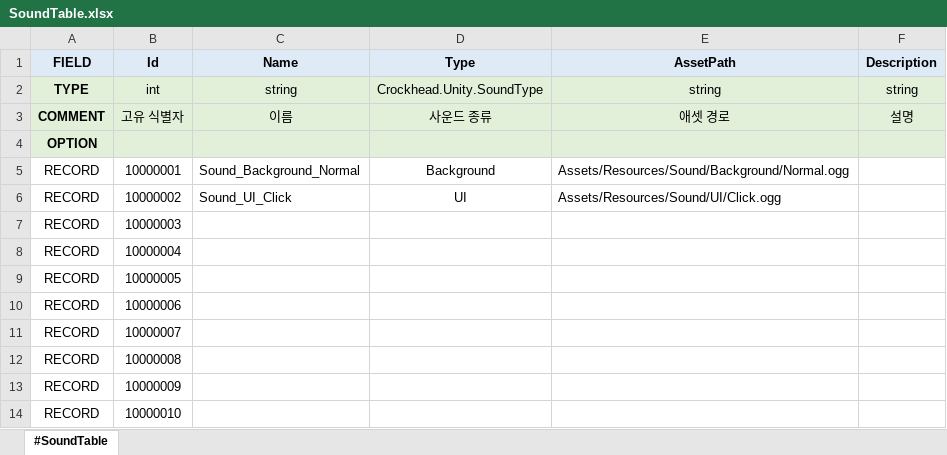
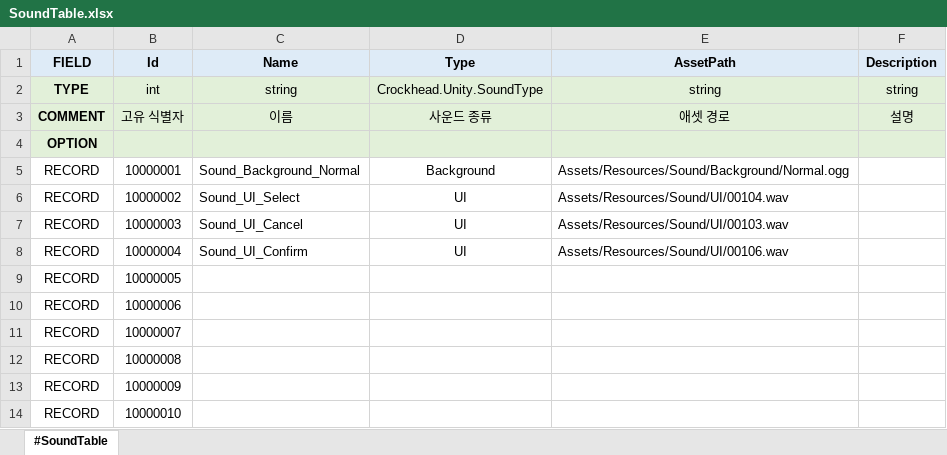
Before and after one commit to ddukbaek2/MillenniumOfCultivation, an Excel workbook: Excel/SoundTable.xlsx, sheet #SoundTable, drawn as a sheet; values as stored, in another font and other column widths than the file's, no borders; the diff names each change by its address in the sheet, - before the commit and + after, or states it on an @@ line.

```diff
--- a/Excel/SoundTable.xlsx (sheet #SoundTable)
+++ b/Excel/SoundTable.xlsx (sheet #SoundTable)
-C6 (Name): Sound_UI_Click
+C6 (Name): Sound_UI_Select
-E6 (AssetPath): Assets/Resources/Sound/UI/Click.ogg
+E6 (AssetPath): Assets/Resources/Sound/UI/00104.wav
-C7 (Name): (empty)
+C7 (Name): Sound_UI_Cancel
-D7:D8 (Type): (empty)
+D7:D8 (Type): UI
-E7 (AssetPath): (empty)
+E7 (AssetPath): Assets/Resources/Sound/UI/00103.wav
-C8 (Name): (empty)
+C8 (Name): Sound_UI_Confirm
-E8 (AssetPath): (empty)
+E8 (AssetPath): Assets/Resources/Sound/UI/00106.wav
```
Also changed, not shown: 26 other files.
